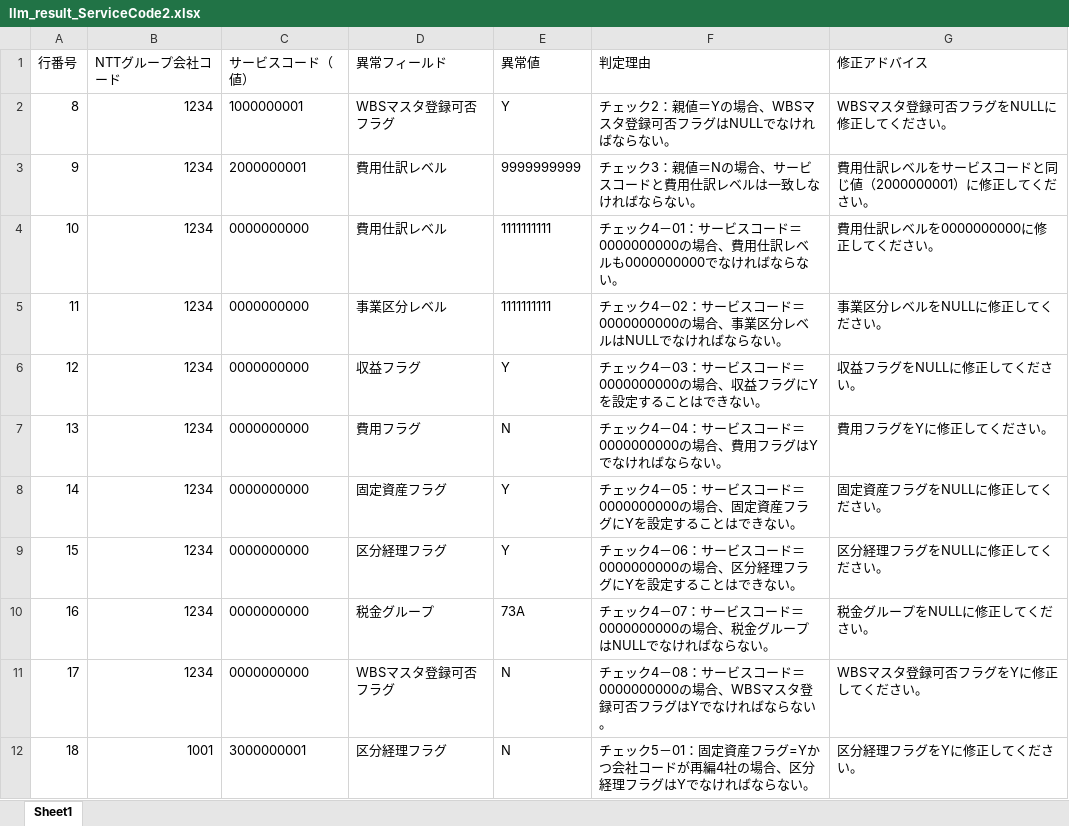
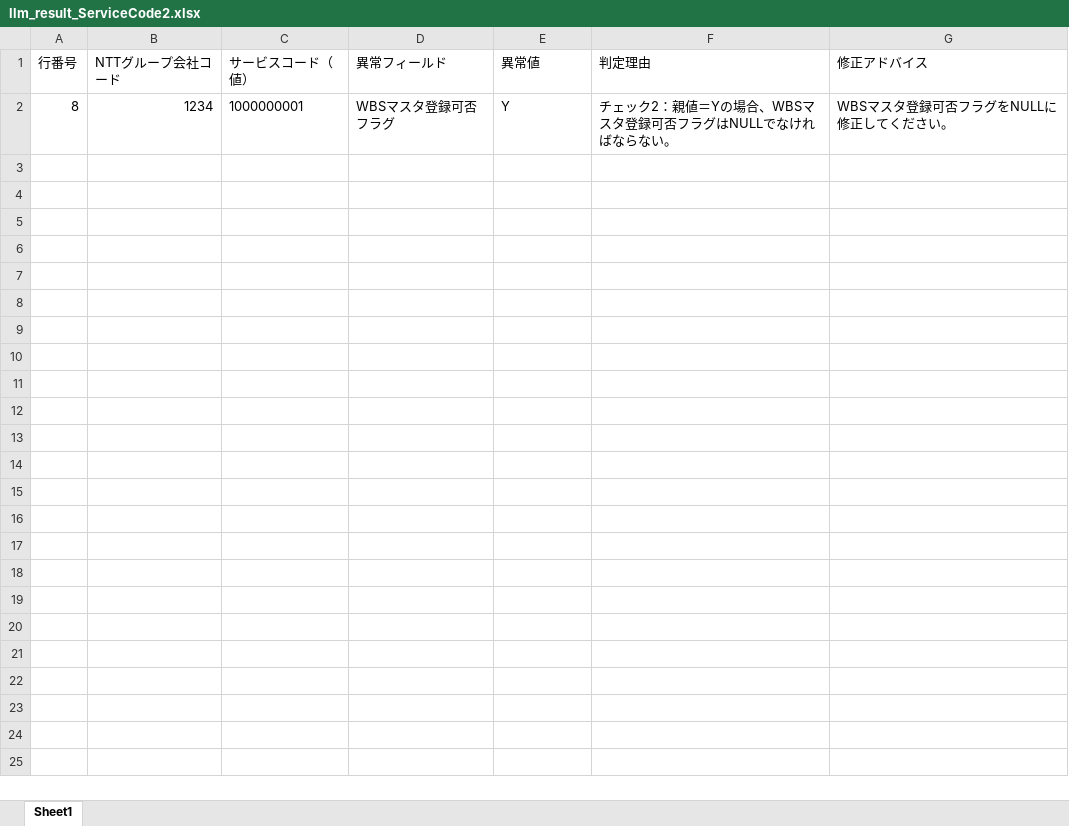
Before and after one commit to zengjin/ai_check_bot, an Excel workbook: llm_result_ServiceCode2.xlsx, sheet Sheet1, drawn as a sheet; only a part is shown; values as stored, in another font and other column widths than the file's, no borders; the diff covers the shown part only; the diff names each change by its address in the sheet, - before the commit and + after, or states it on an @@ line.

```diff
--- a/llm_result_ServiceCode2.xlsx (sheet Sheet1)
+++ b/llm_result_ServiceCode2.xlsx (sheet Sheet1)
-row 3: 9 | 1234 | 2000000001 | 費用仕訳レベル | 9999999999 | チェック3：親値＝Nの場合、サービスコードと費用仕訳レベルは一致しなければならない。 | 費用仕訳レベルをサービスコードと同じ値（2000000001）に修正してください。
-row 4: 10 | 1234 | 0000000000 | 費用仕訳レベル | 1111111111 | チェック4－01：サービスコード＝0000000000の場合、費用仕訳レベルも0000000000でなければならない。 | 費用仕訳レベルを0000000000に修正してください。
-row 5: 11 | 1234 | 0000000000 | 事業区分レベル | 1111111111 | チェック4－02：サービスコード＝0000000000の場合、事業区分レベルはNULLでなければならない。 | 事業区分レベルをNULLに修正してください。
-row 6: 12 | 1234 | 0000000000 | 収益フラグ | Y | チェック4－03：サービスコード＝0000000000の場合、収益フラグにYを設定することはできない。 | 収益フラグをNULLに修正してください。
-row 7: 13 | 1234 | 0000000000 | 費用フラグ | N | チェック4－04：サービスコード＝0000000000の場合、費用フラグはYでなければならない。 | 費用フラグをYに修正してください。
-row 8: 14 | 1234 | 0000000000 | 固定資産フラグ | Y | チェック4－05：サービスコード＝0000000000の場合、固定資産フラグにYを設定することはできない。 | 固定資産フラグをNULLに修正してください。
-row 9: 15 | 1234 | 0000000000 | 区分経理フラグ | Y | チェック4－06：サービスコード＝0000000000の場合、区分経理フラグにYを設定することはできない。 | 区分経理フラグをNULLに修正してください。
-row 10: 16 | 1234 | 0000000000 | 税金グループ | 73A | チェック4－07：サービスコード＝0000000000の場合、税金グループはNULLでなければならない。 | 税金グループをNULLに修正してください。
-row 11: 17 | 1234 | 0000000000 | WBSマスタ登録可否フラグ | N | チェック4－08：サービスコード＝0000000000の場合、WBSマスタ登録可否フラグはYでなければならない。 | WBSマスタ登録可否フラグをYに修正してください。
-row 12: 18 | 1001 | 3000000001 | 区分経理フラグ | N | チェック5－01：固定資産フラグ=Yかつ会社コードが再編4社の場合、区分経理フラグはYでなければならない。 | 区分経理フラグをYに修正してください。
```
Also changed, not shown: 10 removed rows elsewhere in this sheet, ServiceCodeTestData_Fixed.xlsx, 7 other files.
